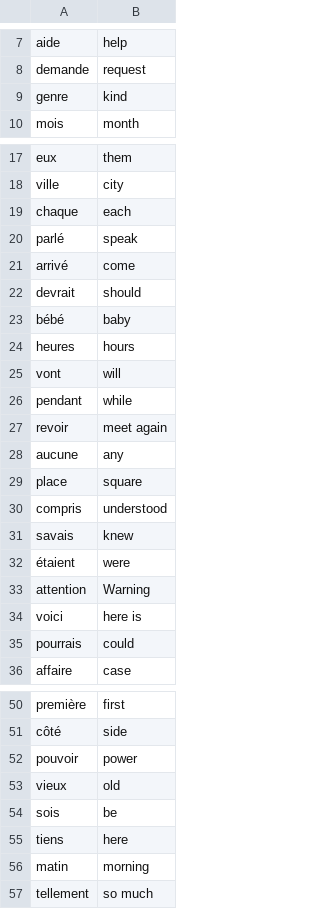
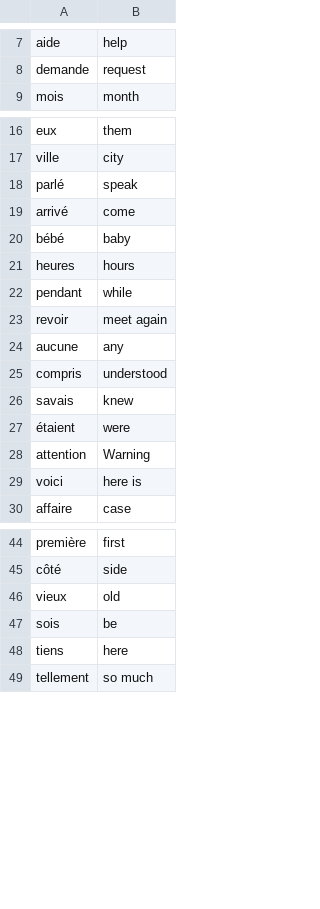
Before and after one commit to MehdiSaati/100-Days-of-Code-Python---Pro-Bootcamp-for-2022, a CSV file: day31/data/words_to_learn.csv, drawn as a sheet; only a part is shown, gaps mark what is left out; the diff covers the shown part only; the diff names each change by its address in the sheet, - before the commit and + after, or states it on an @@ line.

```diff
--- a/day31/data/words_to_learn.csv
+++ b/day31/data/words_to_learn.csv
-row 9: genre | kind
-row 19: chaque | each
-row 22: devrait | should
-row 25: vont | will
-row 29: place | square
-row 35: pourrais | could
-row 52: pouvoir | power
-row 56: matin | morning
```
Also changed, not shown: 2 removed rows elsewhere in this file, 1 other file.
